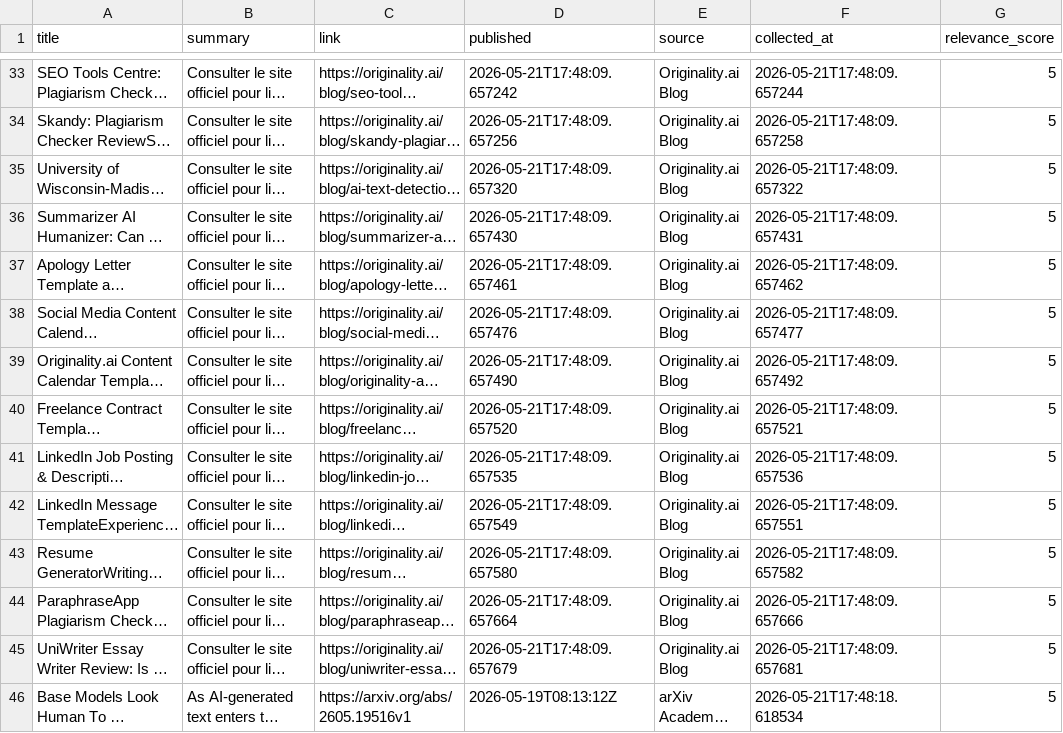
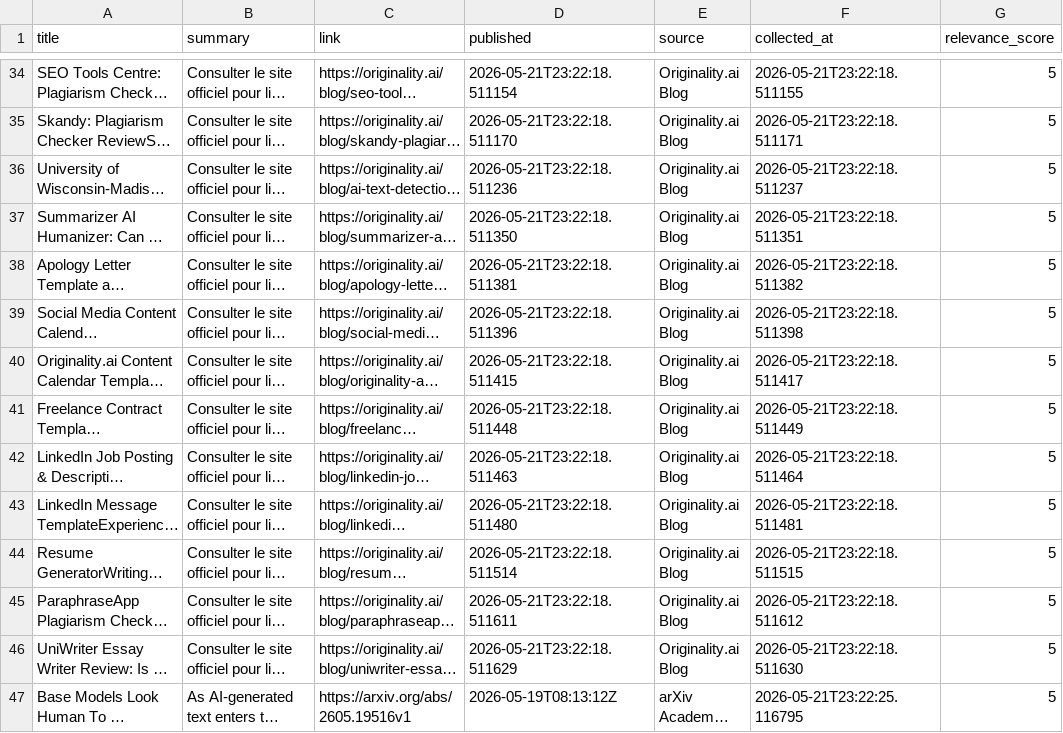
Before and after one commit to Glom-Companies/ai_detection_monitor, a CSV file: data/analyzed/analyzed_articles_21_05_2026.csv, drawn as a sheet; only a part is shown, gaps mark what is left out; long unchanged cells end in …; addresses are those after the commit; the diff covers the shown part only; the diff names each change by its address in the sheet, - before the commit and + after, or states it on an @@ line.

```diff
--- a/data/analyzed/analyzed_articles_21_05_2026.csv
+++ b/data/analyzed/analyzed_articles_21_05_2026.csv
-D34 (published): 2026-05-21T17:48:09.657242
+D34 (published): 2026-05-21T23:22:18.511154
-F34 (collected_at): 2026-05-21T17:48:09.657244
+F34 (collected_at): 2026-05-21T23:22:18.511155
-D35 (published): 2026-05-21T17:48:09.657256
+D35 (published): 2026-05-21T23:22:18.511170
-F35 (collected_at): 2026-05-21T17:48:09.657258
+F35 (collected_at): 2026-05-21T23:22:18.511171
-D36 (published): 2026-05-21T17:48:09.657320
+D36 (published): 2026-05-21T23:22:18.511236
-F36 (collected_at): 2026-05-21T17:48:09.657322
+F36 (collected_at): 2026-05-21T23:22:18.511237
-D37 (published): 2026-05-21T17:48:09.657430
+D37 (published): 2026-05-21T23:22:18.511350
-F37 (collected_at): 2026-05-21T17:48:09.657431
+F37 (collected_at): 2026-05-21T23:22:18.511351
-D38 (published): 2026-05-21T17:48:09.657461
+D38 (published): 2026-05-21T23:22:18.511381
-F38 (collected_at): 2026-05-21T17:48:09.657462
+F38 (collected_at): 2026-05-21T23:22:18.511382
-D39 (published): 2026-05-21T17:48:09.657476
+D39 (published): 2026-05-21T23:22:18.511396
-F39 (collected_at): 2026-05-21T17:48:09.657477
+F39 (collected_at): 2026-05-21T23:22:18.511398
-D40 (published): 2026-05-21T17:48:09.657490
+D40 (published): 2026-05-21T23:22:18.511415
-F40 (collected_at): 2026-05-21T17:48:09.657492
+F40 (collected_at): 2026-05-21T23:22:18.511417
-D41 (published): 2026-05-21T17:48:09.657520
+D41 (published): 2026-05-21T23:22:18.511448
-F41 (collected_at): 2026-05-21T17:48:09.657521
+F41 (collected_at): 2026-05-21T23:22:18.511449
-D42 (published): 2026-05-21T17:48:09.657535
+D42 (published): 2026-05-21T23:22:18.511463
-F42 (collected_at): 2026-05-21T17:48:09.657536
+F42 (collected_at): 2026-05-21T23:22:18.511464
-D43 (published): 2026-05-21T17:48:09.657549
+D43 (published): 2026-05-21T23:22:18.511480
-F43 (collected_at): 2026-05-21T17:48:09.657551
+F43 (collected_at): 2026-05-21T23:22:18.511481
-D44 (published): 2026-05-21T17:48:09.657580
+D44 (published): 2026-05-21T23:22:18.511514
-F44 (collected_at): 2026-05-21T17:48:09.657582
+F44 (collected_at): 2026-05-21T23:22:18.511515
-D45 (published): 2026-05-21T17:48:09.657664
+D45 (published): 2026-05-21T23:22:18.511611
-F45 (collected_at): 2026-05-21T17:48:09.657666
+F45 (collected_at): 2026-05-21T23:22:18.511612
-D46 (published): 2026-05-21T17:48:09.657679
+D46 (published): 2026-05-21T23:22:18.511629
-F46 (collected_at): 2026-05-21T17:48:09.657681
+F46 (collected_at): 2026-05-21T23:22:18.511630
-F47 (collected_at): 2026-05-21T17:48:18.618534
+F47 (collected_at): 2026-05-21T23:22:25.116795
```
Also changed, not shown: 1 added row and 62 edited cells elsewhere in this file, data/filtered/filtered_articles_21_05_2026.csv, data/trends/trends_21_05_2026.csv, 4 other files.
